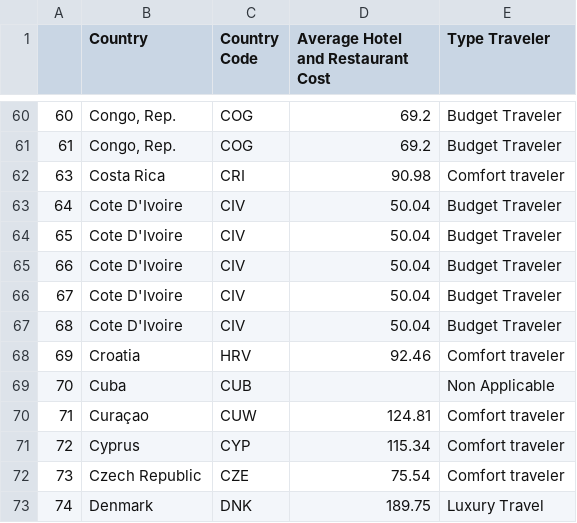
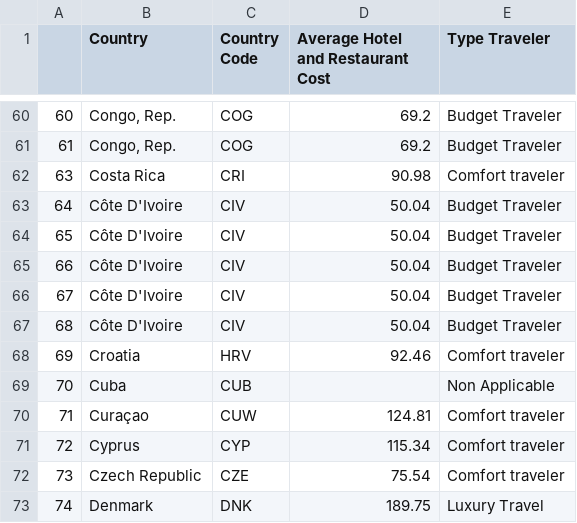
Before and after one commit to syeon0928/FinalExam_VA, a CSV file: cleaned_data/avg_rest_hot_p.csv, drawn as a sheet; only a part is shown, gaps mark what is left out.

```diff
--- a/cleaned_data/avg_rest_hot_p.csv
+++ b/cleaned_data/avg_rest_hot_p.csv
@@ -62,7 +62,7 @@
 63,Costa Rica,CRI,90.98,Comfort traveler
-64,Cote D'Ivoire,CIV,50.04,Budget Traveler
-65,Cote D'Ivoire,CIV,50.04,Budget Traveler
-66,Cote D'Ivoire,CIV,50.04,Budget Traveler
-67,Cote D'Ivoire,CIV,50.04,Budget Traveler
-68,Cote D'Ivoire,CIV,50.04,Budget Traveler
+64,Côte D'Ivoire,CIV,50.04,Budget Traveler
+65,Côte D'Ivoire,CIV,50.04,Budget Traveler
+66,Côte D'Ivoire,CIV,50.04,Budget Traveler
+67,Côte D'Ivoire,CIV,50.04,Budget Traveler
+68,Côte D'Ivoire,CIV,50.04,Budget Traveler
 69,Croatia,HRV,92.46,Comfort traveler
```
Also changed, not shown: cleaned_data/language.csv, original_data/Languages.csv, 1 other file.
